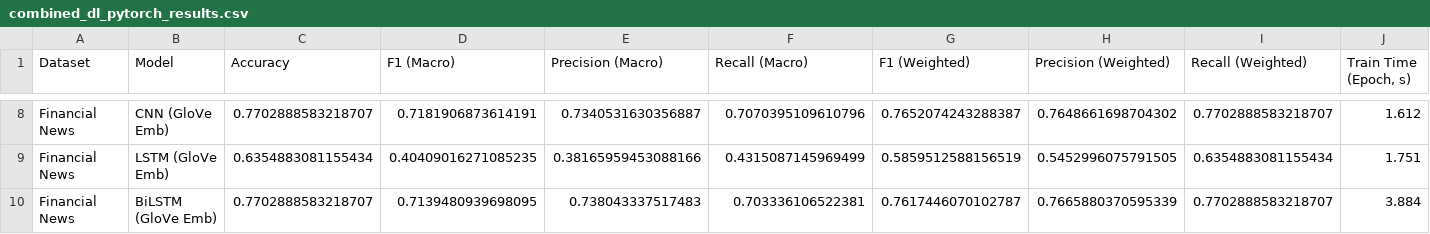
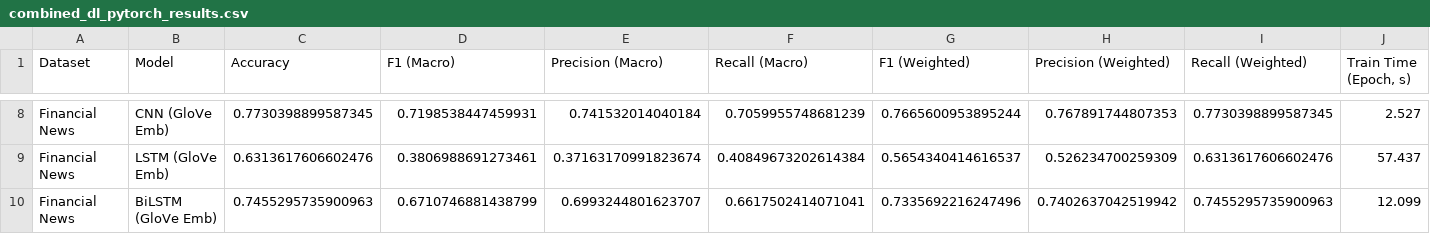
Before and after one commit to chienlax/Mkt_SentimentAnalysis, a CSV file: result/combined_dl_pytorch_results.csv, drawn as a sheet; only a part is shown, gaps mark what is left out; the diff covers the shown part only; the diff names each change by its address in the sheet, - before the commit and + after, or states it on an @@ line.

```diff
--- a/result/combined_dl_pytorch_results.csv
+++ b/result/combined_dl_pytorch_results.csv
-C8 (Accuracy): 0.7702888583218707
+C8 (Accuracy): 0.7730398899587345
-D8 (F1 (Macro)): 0.7181906873614191
+D8 (F1 (Macro)): 0.7198538447459931
-E8 (Precision (Macro)): 0.7340531630356887
+E8 (Precision (Macro)): 0.741532014040184
-F8 (Recall (Macro)): 0.7070395109610796
+F8 (Recall (Macro)): 0.7059955748681239
-G8 (F1 (Weighted)): 0.7652074243288387
+G8 (F1 (Weighted)): 0.7665600953895244
-H8 (Precision (Weighted)): 0.7648661698704302
+H8 (Precision (Weighted)): 0.767891744807353
-I8 (Recall (Weighted)): 0.7702888583218707
+I8 (Recall (Weighted)): 0.7730398899587345
-J8 (Train Time (Epoch, s)): 1.612
+J8 (Train Time (Epoch, s)): 2.527
-C9 (Accuracy): 0.6354883081155434
+C9 (Accuracy): 0.6313617606602476
-D9 (F1 (Macro)): 0.40409016271085235
+D9 (F1 (Macro)): 0.3806988691273461
-E9 (Precision (Macro)): 0.38165959453088166
+E9 (Precision (Macro)): 0.37163170991823674
-F9 (Recall (Macro)): 0.4315087145969499
+F9 (Recall (Macro)): 0.40849673202614384
-G9 (F1 (Weighted)): 0.5859512588156519
+G9 (F1 (Weighted)): 0.5654340414616537
-H9 (Precision (Weighted)): 0.5452996075791505
+H9 (Precision (Weighted)): 0.526234700259309
-I9 (Recall (Weighted)): 0.6354883081155434
+I9 (Recall (Weighted)): 0.6313617606602476
-J9 (Train Time (Epoch, s)): 1.751
+J9 (Train Time (Epoch, s)): 57.437
-C10 (Accuracy): 0.7702888583218707
+C10 (Accuracy): 0.7455295735900963
-D10 (F1 (Macro)): 0.7139480939698095
+D10 (F1 (Macro)): 0.6710746881438799
-E10 (Precision (Macro)): 0.738043337517483
+E10 (Precision (Macro)): 0.6993244801623707
-F10 (Recall (Macro)): 0.703336106522381
+F10 (Recall (Macro)): 0.6617502414071041
-G10 (F1 (Weighted)): 0.7617446070102787
+G10 (F1 (Weighted)): 0.7335692216247496
-H10 (Precision (Weighted)): 0.7665880370595339
+H10 (Precision (Weighted)): 0.7402637042519942
-I10 (Recall (Weighted)): 0.7702888583218707
+I10 (Recall (Weighted)): 0.7455295735900963
-J10 (Train Time (Epoch, s)): 3.884
+J10 (Train Time (Epoch, s)): 12.099
```
Also changed, not shown: 66 edited cells elsewhere in this file, result/financial_news/Financial_News_dl_pytorch_results.csv, 13 other files.
